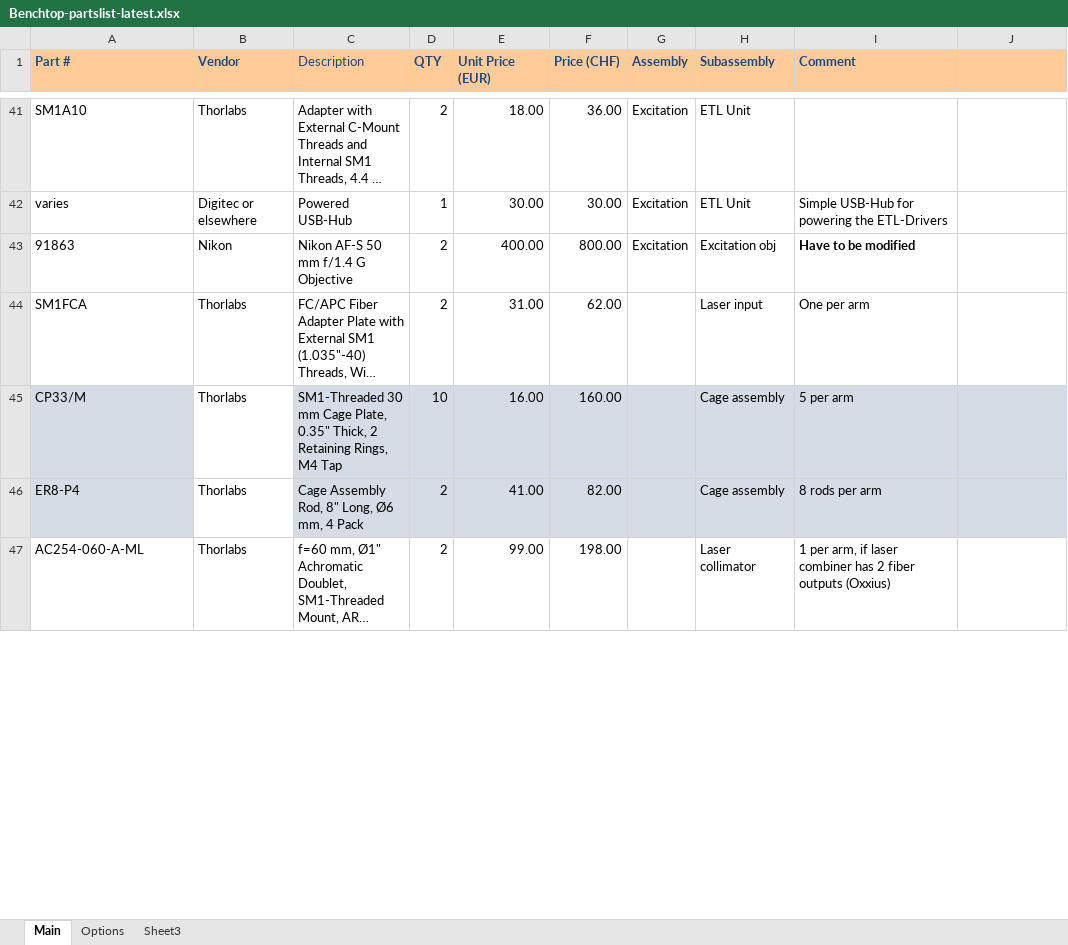
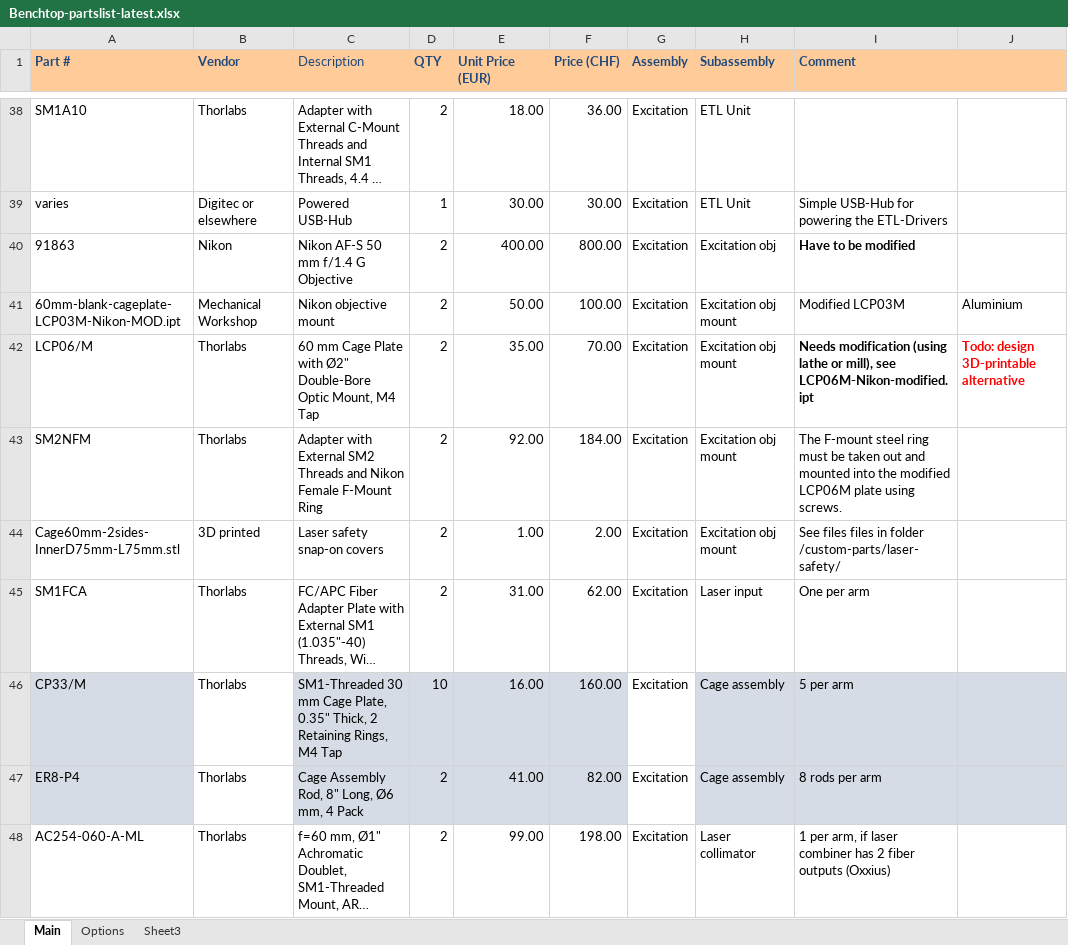
Before and after one commit to mesoSPIM/benchtop-hardware, an Excel workbook: Benchtop/parts-list/Benchtop-partslist-latest.xlsx, sheet Main, drawn as a sheet; only a part is shown, gaps mark what is left out; long unchanged cells end in …; values as stored, in another font and other column widths than the file's, no borders; addresses are those after the commit; the diff covers the shown part only; the diff names each change by its address in the sheet, - before the commit and + after, or states it on an @@ line.

Commit message:
clean up BOM

```diff
--- a/Benchtop/parts-list/Benchtop-partslist-latest.xlsx (sheet Main)
+++ b/Benchtop/parts-list/Benchtop-partslist-latest.xlsx (sheet Main)
+row 41: 60mm-blank-cageplate-LCP03M-Nikon-MOD.ipt | Mechanical Workshop | Nikon objective mount | 2 | 50.00 | 100.00 | Excitation | Excitation obj mount | Modified LCP03M | Aluminium
+row 42: LCP06/M | Thorlabs | 60 mm Cage Plate with Ø2" Double-Bore Optic Mount, M4 Tap | 2 | 35.00 | 70.00 | Excitation | Excitation obj mount | Needs modification (using lathe or mill), see LCP06M-Nikon-modified.ipt | Todo: design 3D-printable alternative
+row 43: SM2NFM | Thorlabs | Adapter with External SM2 Threads and Nikon Female F-Mount Ring | 2 | 92.00 | 184.00 | Excitation | Excitation obj mount | The F-mount steel ring must be taken out and mounted into the modified LCP06M plate using screws.
+row 44: Cage60mm-2sides-InnerD75mm-L75mm.stl | 3D printed | Laser safety snap-on covers | 2 | 1.00 | 2.00 | Excitation | Excitation obj mount | See files files in folder /custom-parts/laser-safety/
-G45:G48 (Assembly): (empty)
+G45:G48 (Assembly): Excitation
-G46:G47 fill: #D6DCE5
+G46:G47 fill: none
```
Also changed, not shown: 5 added rows, 62 removed rows, 1 moved row, 22 edited cells and cell formats elsewhere in this sheet, sheet Options, formulas that keep their value.
